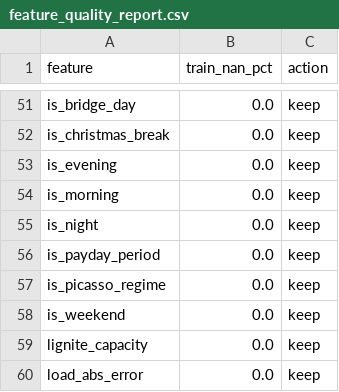
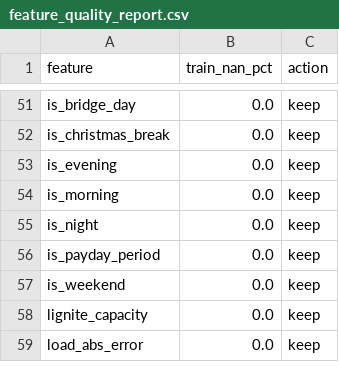
Before and after one commit to lgiesen/energy_trading, a CSV file: data/model_input/da/feature_quality_report.csv, drawn as a sheet; only a part is shown, gaps mark what is left out.

```diff
--- a/data/model_input/da/feature_quality_report.csv
+++ b/data/model_input/da/feature_quality_report.csv
@@ -56,3 +56,2 @@ is_night,0.0,keep
 is_payday_period,0.0,keep
-is_picasso_regime,0.0,keep
 is_weekend,0.0,keep
```
Also changed, not shown: data/model_input/afrr/feature_quality_report.csv, 21 other files.
